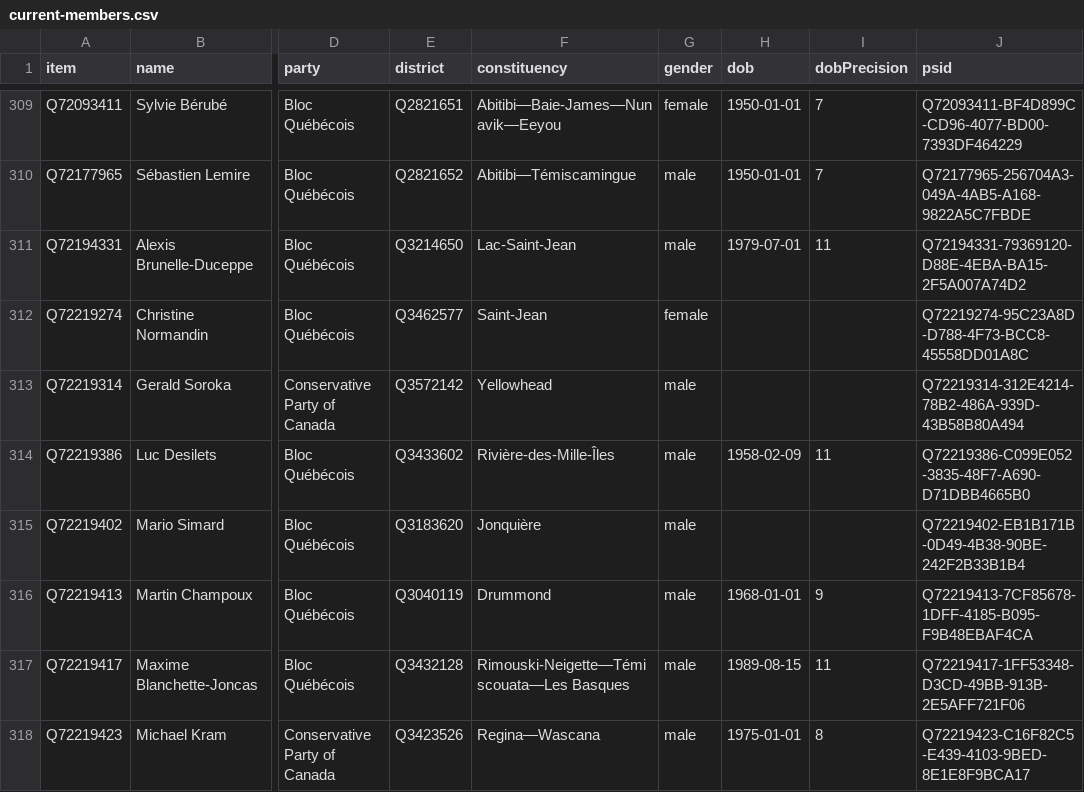
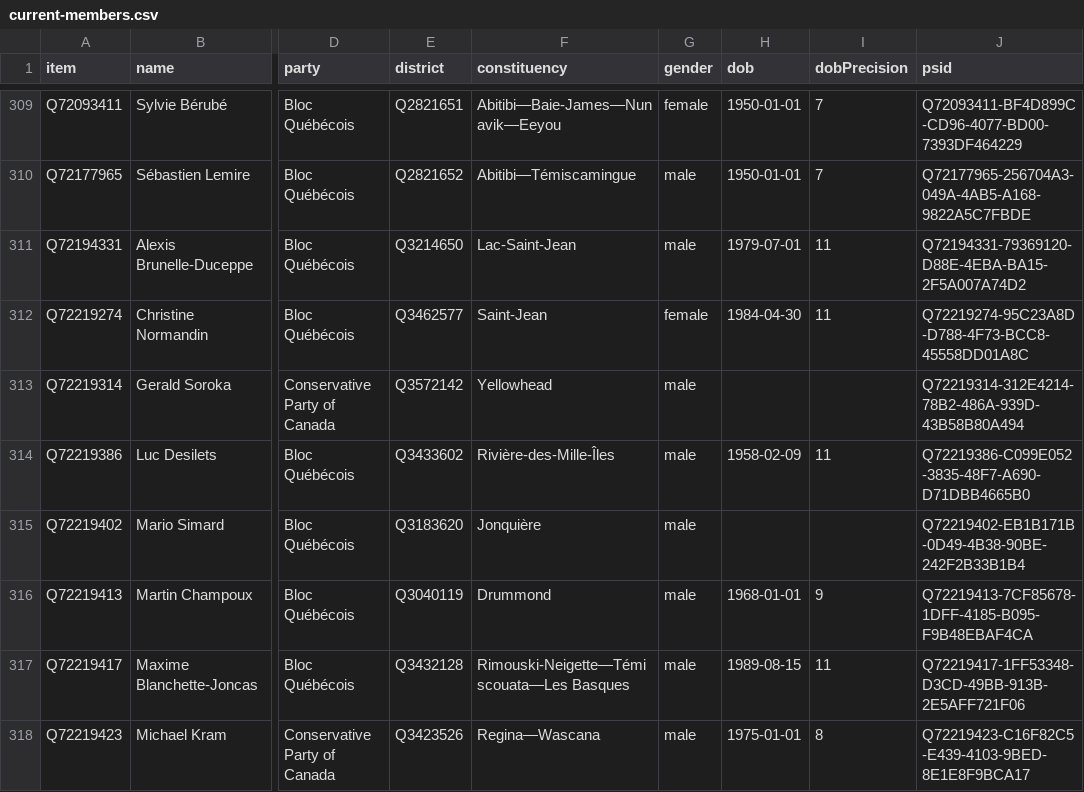
Before and after one commit to every-politician-scrapers/canada-house-of-commons, a CSV file: wikidata/results/current-members.csv, drawn as a sheet; only a part is shown, gaps mark what is left out; the diff names each change by its address in the sheet, - before the commit and + after, or states it on an @@ line.

```diff
--- a/wikidata/results/current-members.csv
+++ b/wikidata/results/current-members.csv
-H312 (dob): (empty)
+H312 (dob): 1984-04-30
-I312 (dobPrecision): (empty)
+I312 (dobPrecision): 11
```
